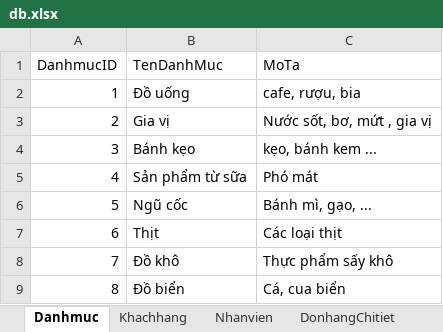
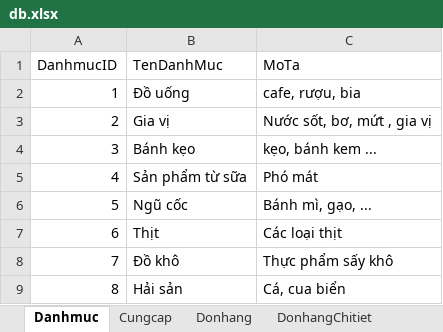
Before and after one commit to xuanthulabnet/sql-learning, an Excel workbook: sqlite/db.xlsx, sheet Danhmuc, drawn as a sheet; values as stored, in another font and other column widths than the file's, no borders; the diff names each change by its address in the sheet, - before the commit and + after, or states it on an @@ line.

```diff
--- a/sqlite/db.xlsx (sheet Danhmuc)
+++ b/sqlite/db.xlsx (sheet Danhmuc)
-B9 (TenDanhMuc): Đồ biển
+B9 (TenDanhMuc): Hải sản
```
Also changed, not shown: sheet DonhangChitiet, sheet Sanpham, sheet Donhang, sheet Cungcap, sheet Shippers, sheet Nhanvien, other sheet tabs, 2 other files.
